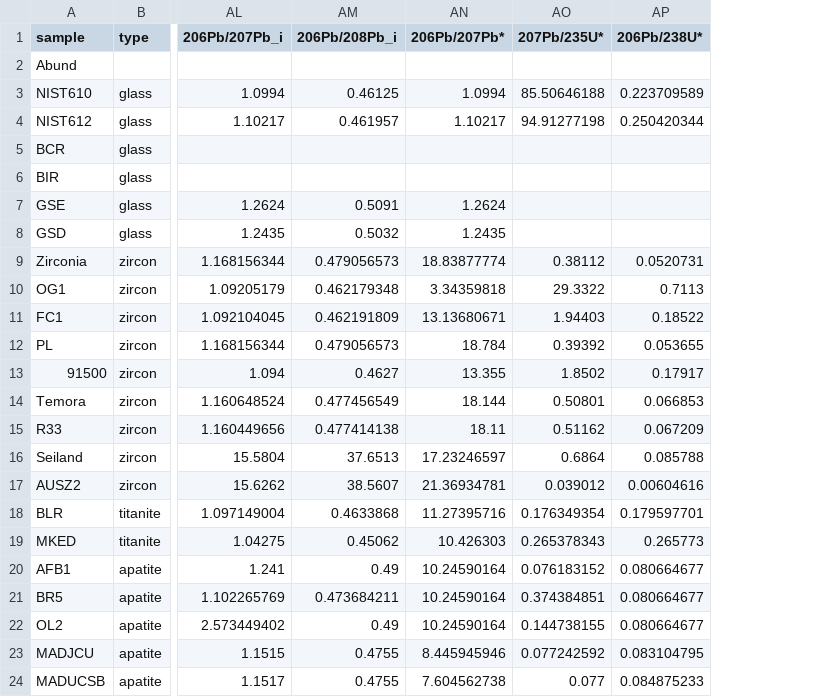
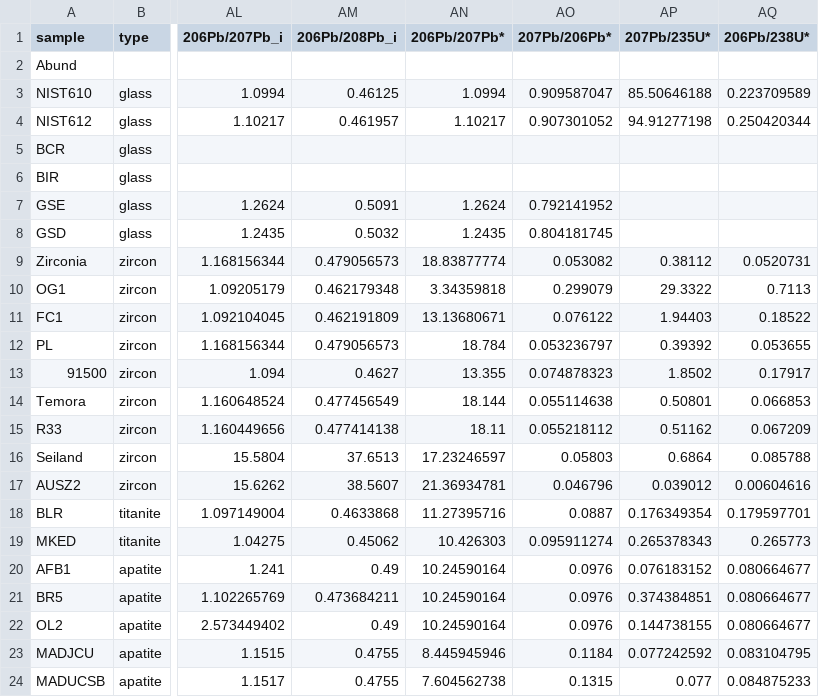
Before and after one commit to duserzym/UPbRPy, a CSV file: GUI/reference_materials/RM.csv, drawn as a sheet; only a part is shown, gaps mark what is left out; the diff names each change by its address in the sheet, - before the commit and + after, or states it on an @@ line.

Commit message:
add 76 field in RM.csv

```diff
--- a/GUI/reference_materials/RM.csv
+++ b/GUI/reference_materials/RM.csv
+column AO (207Pb/206Pb*), rows 3-24: 0.909587047 | 0.907301052 |  |  | 0.792141952 | 0.804181745 | 0.053082 | 0.299079 | 0.076122 | 0.053236797 | 0.074878323 | 0.055114638 | 0.055218112 | 0.05803 | 0.046796 | 0.0887 | 0.095911274 | 0.0976 | 0.0976 | 0.0976 | 0.1184 | 0.1315
```
